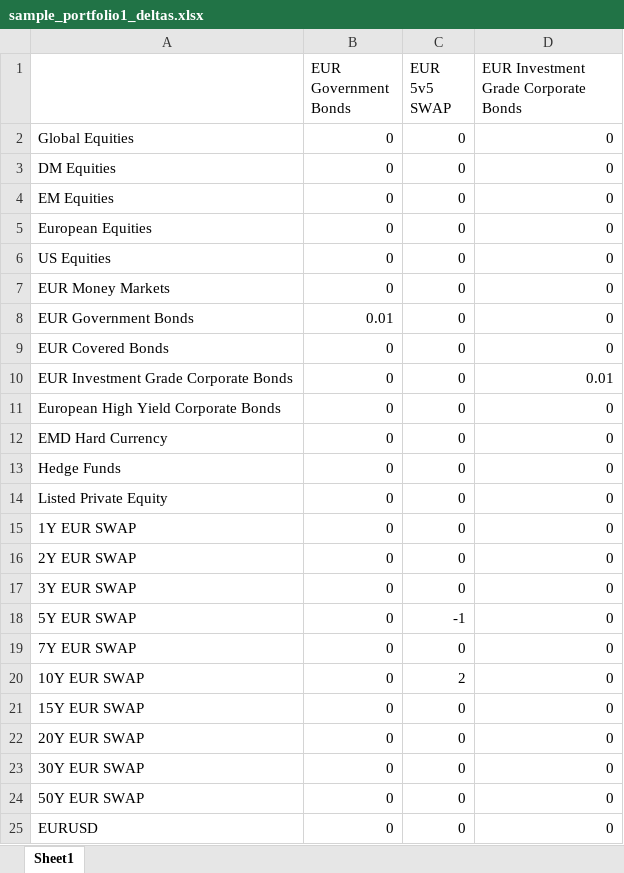
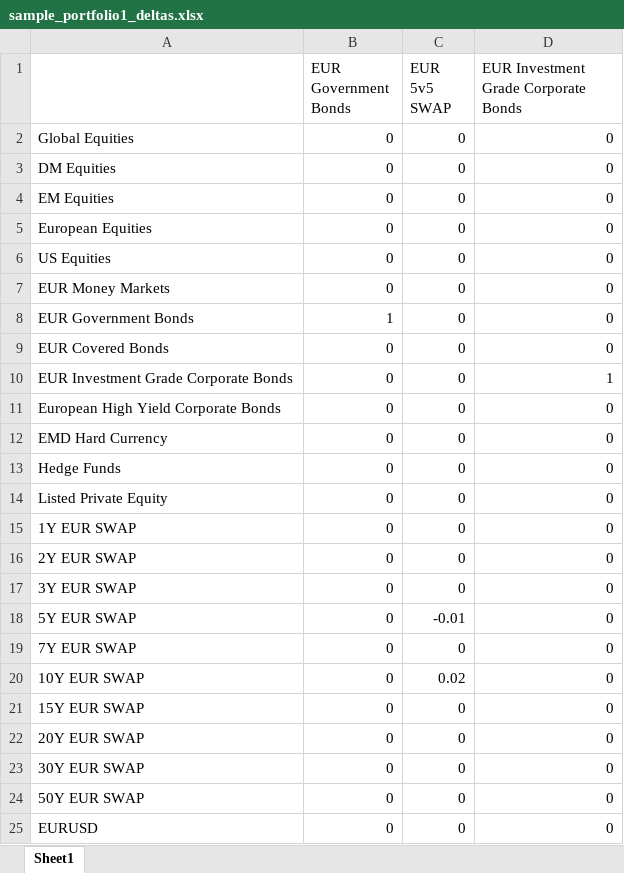
Before and after one commit to christiansegercrantz/entropy-poolin, an Excel workbook: entropy_pooling/sample_portfolio1_deltas.xlsx, sheet Sheet1, drawn as a sheet; only a part is shown; values as stored, in another font and other column widths than the file's, no borders; the diff names each change by its address in the sheet, - before the commit and + after, or states it on an @@ line.

Commit message:
delta matrix modified

```diff
--- a/entropy_pooling/sample_portfolio1_deltas.xlsx (sheet Sheet1)
+++ b/entropy_pooling/sample_portfolio1_deltas.xlsx (sheet Sheet1)
-B8 (EUR Government Bonds): 0.01
+B8 (EUR Government Bonds): 1
-D10: 0.01
+D10: 1
-C18 (EUR 5v5 SWAP): -1
+C18 (EUR 5v5 SWAP): -0.01
-C20 (EUR 5v5 SWAP): 2
+C20 (EUR 5v5 SWAP): 0.02
```
Also changed, not shown: data.xlsx.
